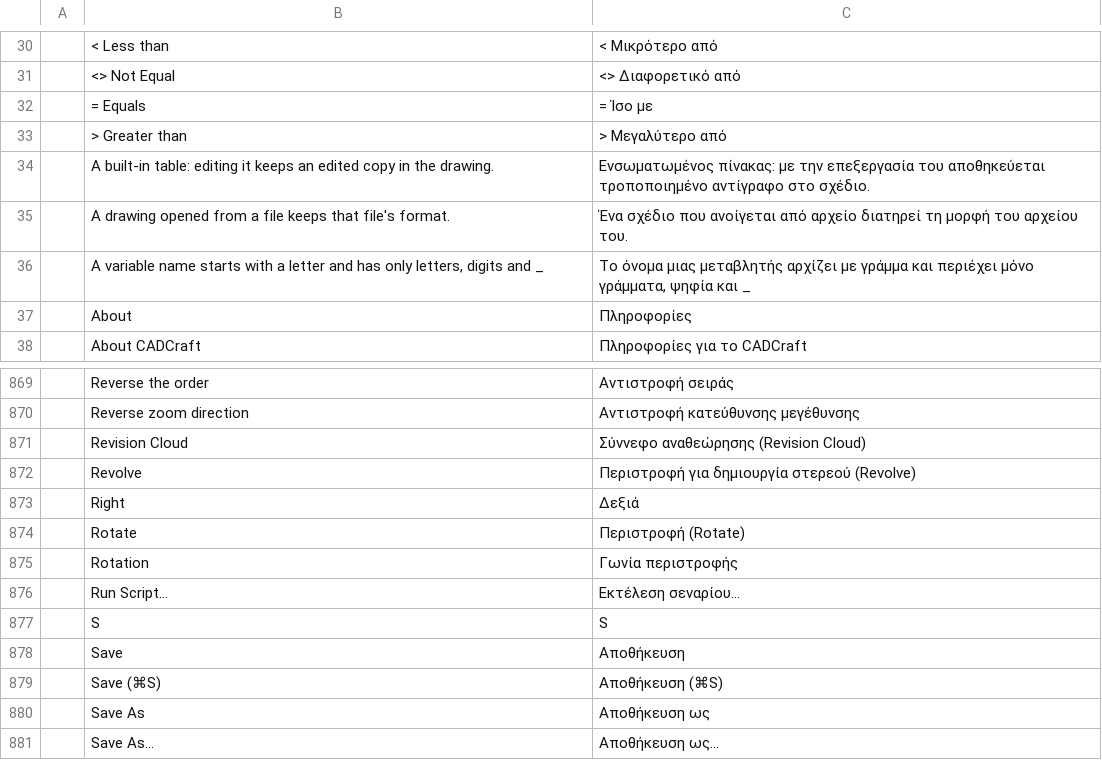
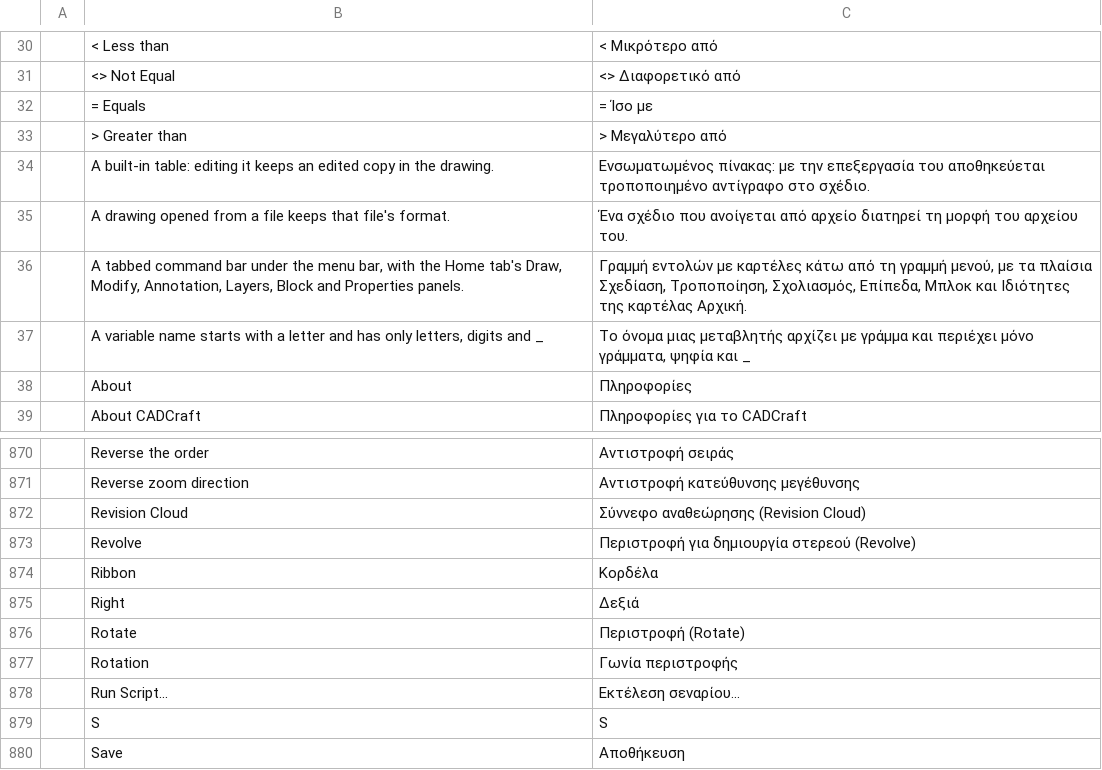
Before and after one commit to storytold/cadcraft, a TSV file: crates/ui-egui/src/i18n/el.tsv, drawn as a sheet; only a part is shown, gaps mark what is left out; the shorter side is filled out with more unchanged rows.

```diff
--- a/crates/ui-egui/src/i18n/el.tsv
+++ b/crates/ui-egui/src/i18n/el.tsv
@@ -35,2 +35,3 @@
 	A drawing opened from a file keeps that file's format.	Ένα σχέδιο που ανοίγεται από αρχείο διατηρεί τη μορφή του αρχείου του.
+	A tabbed command bar under the menu bar, with the Home tab's Draw, Modify, Annotation, Layers, Block and Properties panels.	Γραμμή εντολών με καρτέλες κάτω από τη γραμμή μενού, με τα πλαίσια Σχεδίαση, Τροποποίηση, Σχολιασμός, Επίπεδα, Μπλοκ και Ιδιότητες της καρτέλας Αρχική.
 	A variable name starts with a letter and has only letters, digits and _	Το όνομα μιας μεταβλητής αρχίζει με γράμμα και περιέχει μόνο γράμματα, ψηφία και _
@@ -872,2 +873,3 @@
 	Revolve	Περιστροφή για δημιουργία στερεού (Revolve)
+	Ribbon	Κορδέλα
 	Right	Δεξιά
```
Also changed, not shown: crates/ui-egui/src/i18n/ar.tsv, crates/ui-egui/src/i18n/de.tsv, 20 other files.
